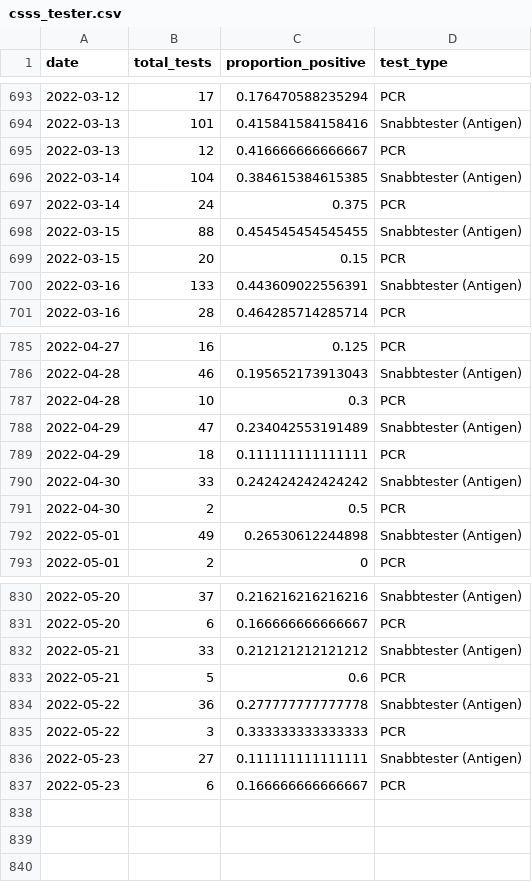
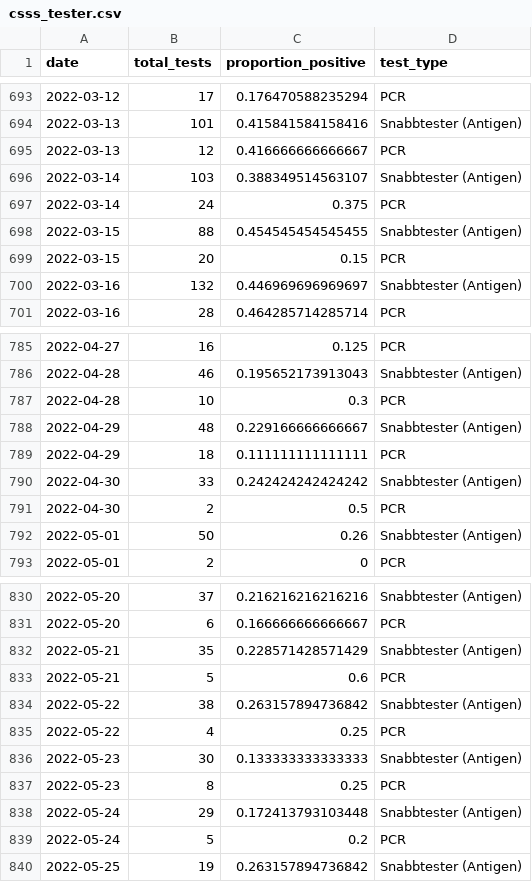
Before and after one commit to csss-resultat/openData, a CSV file: datasets/csss_tester.csv, drawn as a sheet; only a part is shown, gaps mark what is left out; the diff covers the shown part only.

```diff
--- a/datasets/csss_tester.csv
+++ b/datasets/csss_tester.csv
@@ -695,3 +695,3 @@ date,total_tests,proportion_positive,test_type
 2022-03-13,12,0.416666666666667,PCR
-2022-03-14,104,0.384615384615385,Snabbtester (Antigen)
+2022-03-14,103,0.388349514563107,Snabbtester (Antigen)
 2022-03-14,24,0.375,PCR
@@ -699,3 +699,3 @@ date,total_tests,proportion_positive,test_type
 2022-03-15,20,0.15,PCR
-2022-03-16,133,0.443609022556391,Snabbtester (Antigen)
+2022-03-16,132,0.446969696969697,Snabbtester (Antigen)
 2022-03-16,28,0.464285714285714,PCR
@@ -787,3 +787,3 @@ date,total_tests,proportion_positive,test_type
 2022-04-28,10,0.3,PCR
-2022-04-29,47,0.234042553191489,Snabbtester (Antigen)
+2022-04-29,48,0.229166666666667,Snabbtester (Antigen)
 2022-04-29,18,0.111111111111111,PCR
@@ -791,3 +791,3 @@ date,total_tests,proportion_positive,test_type
 2022-04-30,2,0.5,PCR
-2022-05-01,49,0.26530612244898,Snabbtester (Antigen)
+2022-05-01,50,0.26,Snabbtester (Antigen)
 2022-05-01,2,0,PCR
@@ -831,7 +831,10 @@ date,total_tests,proportion_positive,test_type
 2022-05-20,6,0.166666666666667,PCR
-2022-05-21,33,0.212121212121212,Snabbtester (Antigen)
+2022-05-21,35,0.228571428571429,Snabbtester (Antigen)
 2022-05-21,5,0.6,PCR
-2022-05-22,36,0.277777777777778,Snabbtester (Antigen)
-2022-05-22,3,0.333333333333333,PCR
-2022-05-23,27,0.111111111111111,Snabbtester (Antigen)
-2022-05-23,6,0.166666666666667,PCR
+2022-05-22,38,0.263157894736842,Snabbtester (Antigen)
+2022-05-22,4,0.25,PCR
+2022-05-23,30,0.133333333333333,Snabbtester (Antigen)
+2022-05-23,8,0.25,PCR
+2022-05-24,29,0.172413793103448,Snabbtester (Antigen)
+2022-05-24,5,0.2,PCR
+2022-05-25,19,0.263157894736842,Snabbtester (Antigen)
```
Also changed, not shown: 12 edited cells elsewhere in this file, datasets/csss_symptom.csv, datasets/lan_senaste.csv, 1 other file.
